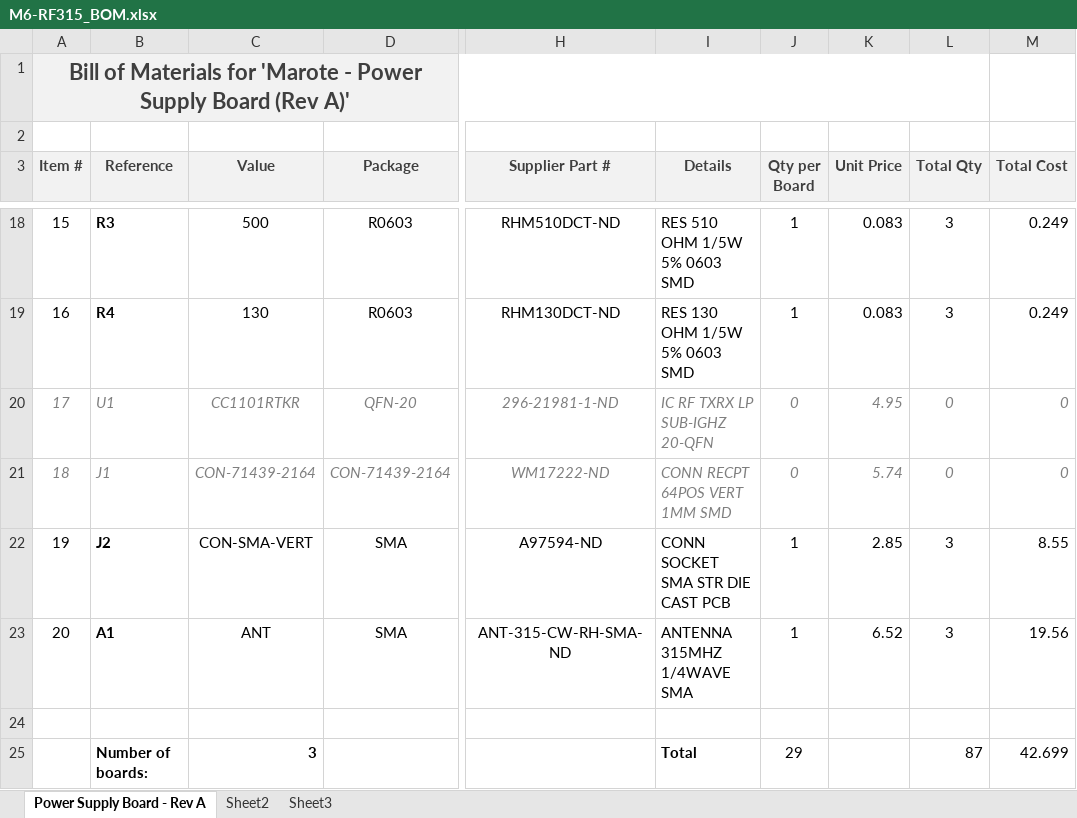
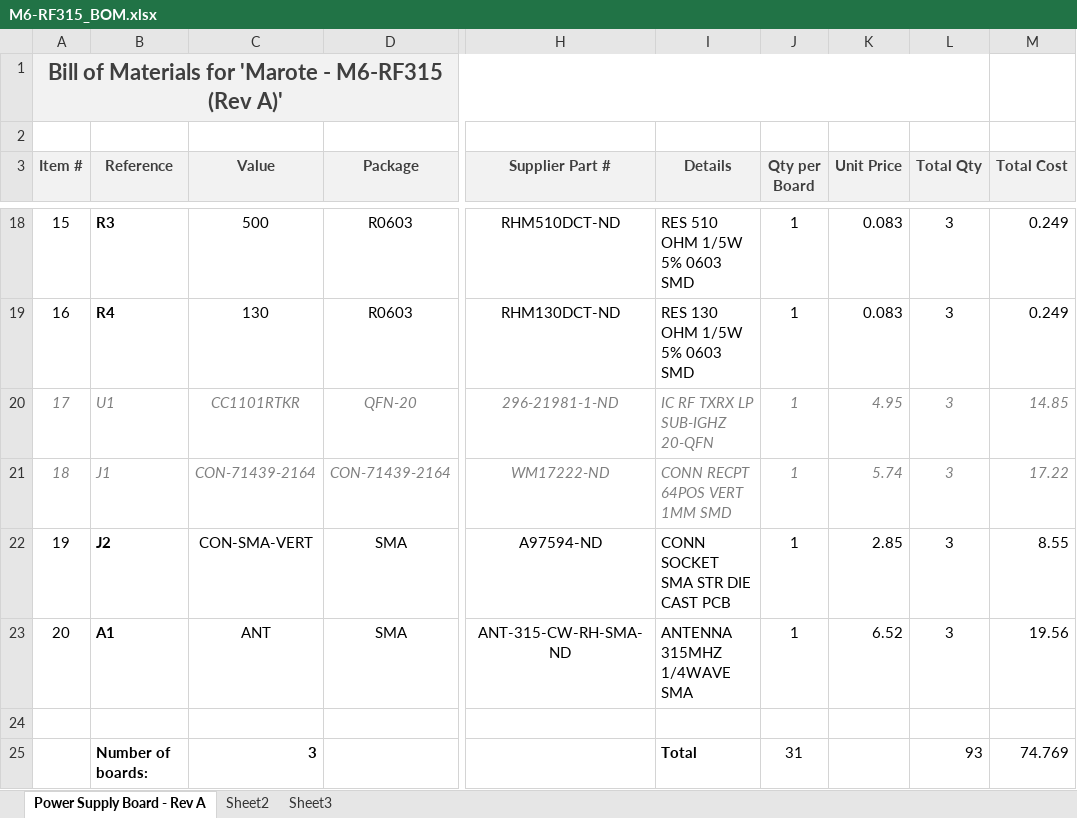
Before and after one commit to marmote/marmote, an Excel workbook: hardware/M6-RF315/M6-RF315_BOM.xlsx, sheet Power Supply Board - Rev A, drawn as a sheet; only a part is shown, gaps mark what is left out; values as stored, in another font and other column widths than the file's, no borders; the diff names each change by its address in the sheet, - before the commit and + after, or states it on an @@ line.

Commit message:
Minor corrections to BOM file.

```diff
--- a/hardware/M6-RF315/M6-RF315_BOM.xlsx (sheet Power Supply Board - Rev A)
+++ b/hardware/M6-RF315/M6-RF315_BOM.xlsx (sheet Power Supply Board - Rev A)
-A1 (Item #): …'Marote - Power Supply Board (Rev A)'
+A1 (Item #): …'Marote - M6-RF315 (Rev A)'
-J20:J21 (Qty per Board): 0
+J20:J21 (Qty per Board): 1
-L20:L21 (Total Qty): 0
+L20:L21 (Total Qty): 3
-M20 (Total Cost): 0
+M20 (Total Cost): 14.85
-M21 (Total Cost): 0
+M21 (Total Cost): 17.22
-J25 (Qty per Board): 29
+J25 (Qty per Board): 31
-L25 (Total Qty): 87
+L25 (Total Qty): 93
-M25 (Total Cost): 42.699
+M25 (Total Cost): 74.769
```
